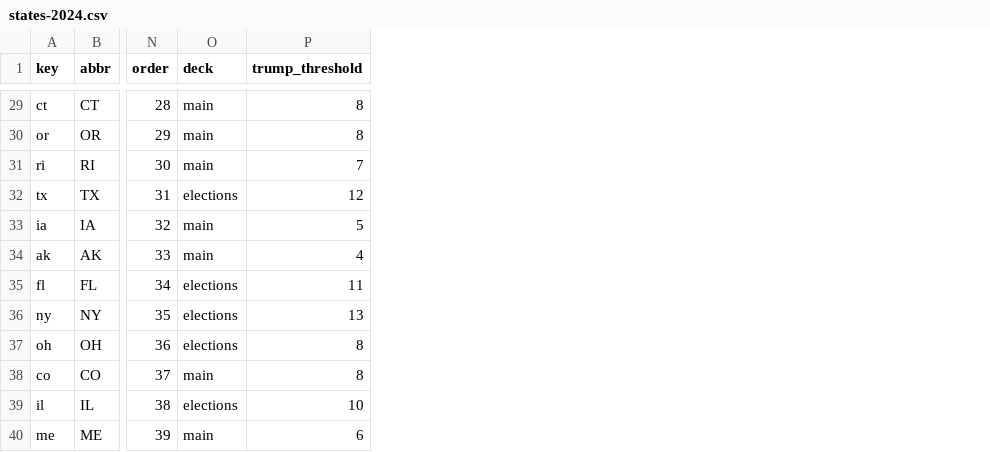
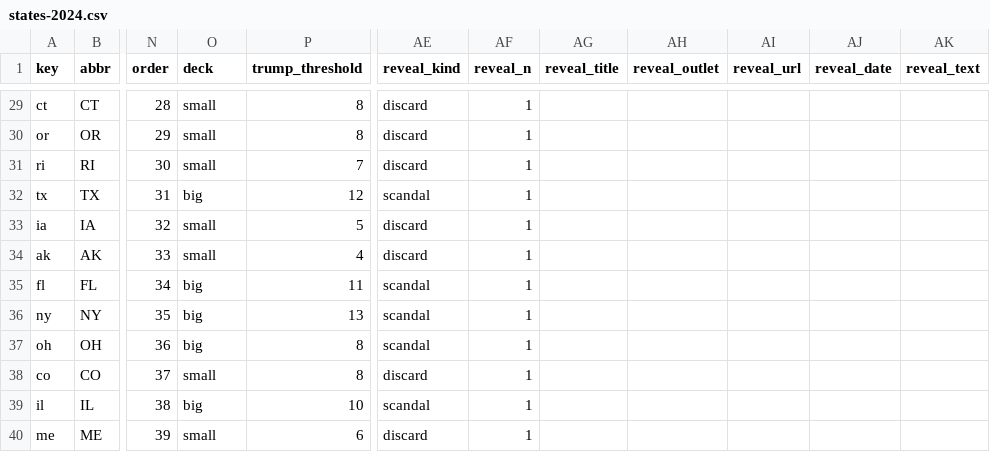
Before and after one commit to DavidSBennett/VotingGame, a CSV file: docs/states-2024.csv, drawn as a sheet; only a part is shown, gaps mark what is left out; the diff covers the shown part only; the diff names each change by its address in the sheet, - before the commit and + after, or states it on an @@ line.

```diff
--- a/docs/states-2024.csv
+++ b/docs/states-2024.csv
+column AE (reveal_kind), rows 29-40: discard | discard | discard | scandal | discard | discard | scandal | scandal | scandal | discard | scandal | discard
+column AF (reveal_n), rows 29-40: all 1
+column AG (reveal_title), empty
+column AH (reveal_outlet), empty
+column AI (reveal_url), empty
+column AJ (reveal_date), empty
+column AK (reveal_text), empty
-O29:O31 (deck): main
+O29:O31 (deck): small
-O32 (deck): elections
+O32 (deck): big
-O33:O34 (deck): main
+O33:O34 (deck): small
-O35:O37 (deck): elections
+O35:O37 (deck): big
-O38 (deck): main
+O38 (deck): small
-O39 (deck): elections
+O39 (deck): big
-O40 (deck): main
+O40 (deck): small
```
Also changed, not shown: 45 edited cells elsewhere in this file, 5 other files.
